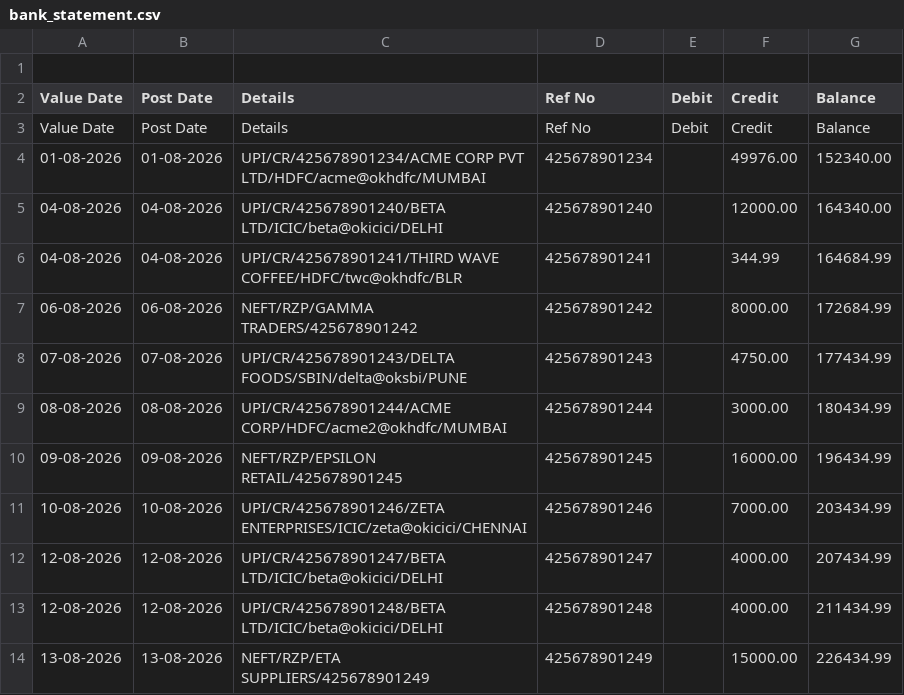
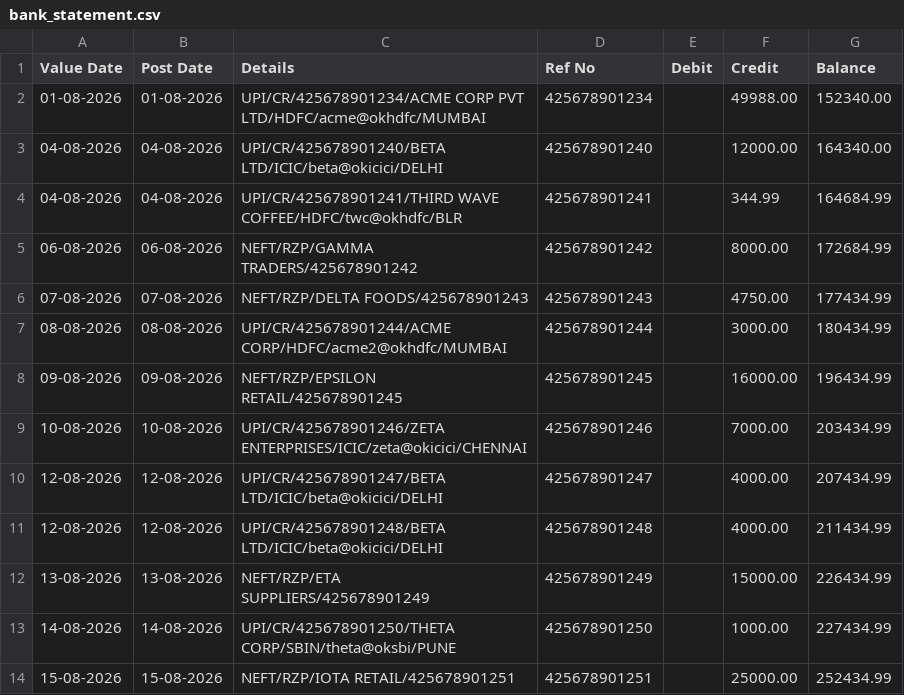
Before and after one commit to Vedanta-Vyawahare/razorpay-reconciliation-agent, a CSV file: data/bank_statement.csv, drawn as a sheet; only a part is shown; the shorter side is filled out with more unchanged rows.

```diff
--- a/data/bank_statement.csv
+++ b/data/bank_statement.csv
@@ -1,5 +1,3 @@
-
 Value Date,Post Date,Details,Ref No,Debit,Credit,Balance
-Value Date,Post Date,Details,Ref No,Debit,Credit,Balance
-01-08-2026,01-08-2026,UPI/CR/425678901234/ACME CORP PVT LTD/HDFC/acme@okhdfc/MUMBAI,425678901234,,49976.00,152340.00
+01-08-2026,01-08-2026,UPI/CR/425678901234/ACME CORP PVT LTD/HDFC/acme@okhdfc/MUMBAI,425678901234,,49988.00,152340.00
 04-08-2026,04-08-2026,UPI/CR/425678901240/BETA LTD/ICIC/beta@okicici/DELHI,425678901240,,12000.00,164340.00
@@ -7,3 +5,3 @@ Value Date,Post Date,Details,Ref No,Debit,Credit,Balance
 06-08-2026,06-08-2026,NEFT/RZP/GAMMA TRADERS/425678901242,425678901242,,8000.00,172684.99
-07-08-2026,07-08-2026,UPI/CR/425678901243/DELTA FOODS/SBIN/delta@oksbi/PUNE,425678901243,,4750.00,177434.99
+07-08-2026,07-08-2026,NEFT/RZP/DELTA FOODS/425678901243,425678901243,,4750.00,177434.99
 08-08-2026,08-08-2026,UPI/CR/425678901244/ACME CORP/HDFC/acme2@okhdfc/MUMBAI,425678901244,,3000.00,180434.99
```
Also changed, not shown: data/internal_ledger.csv.
